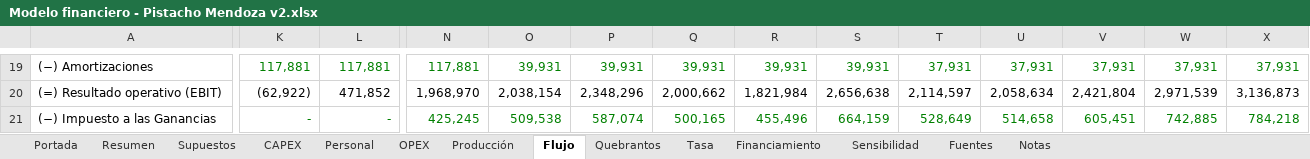
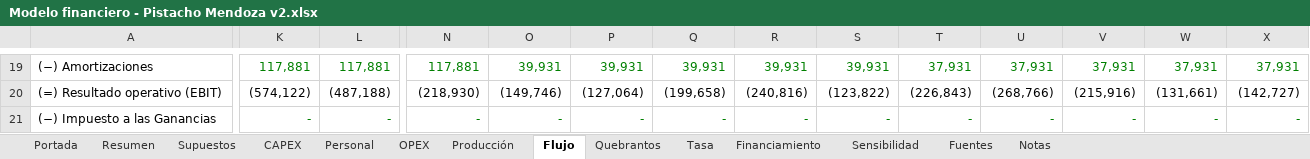
Before and after one commit to Emilialandgrebe/tesis-maestria, an Excel workbook: data/referencia/Modelo financiero - Pistacho Mendoza v2.xlsx, sheet Flujo, drawn as a sheet; only a part is shown, gaps mark what is left out; values as stored, in another font and other column widths than the file's, no borders; the diff covers the shown part only; the diff names each change by its address in the sheet, - before the commit and + after, or states it on an @@ line.

```diff
--- a/data/referencia/Modelo financiero - Pistacho Mendoza v2.xlsx (sheet Flujo)
+++ b/data/referencia/Modelo financiero - Pistacho Mendoza v2.xlsx (sheet Flujo)
-K20: (62,922)
+K20: (574,122)
-L20: 471,852
+L20: (487,188)
-N20: 1,968,970
+N20: (218,930)
-O20: 2,038,154
+O20: (149,746)
-P20: 2,348,296
+P20: (127,064)
-Q20: 2,000,662
+Q20: (199,658)
-R20: 1,821,984
+R20: (240,816)
-S20: 2,656,638
+S20: (123,822)
-T20: 2,114,597
+T20: (226,843)
-U20: 2,058,634
+U20: (268,766)
-V20: 2,421,804
+V20: (215,916)
-W20: 2,971,539
+W20: (131,661)
-X20: 3,136,873
+X20: (142,727)
-N21: 425,245
+N21: -
-O21: 509,538
+O21: -
-P21: 587,074
+P21: -
-Q21: 500,165
+Q21: -
-R21: 455,496
+R21: -
-S21: 664,159
+S21: -
-T21: 528,649
+T21: -
-U21: 514,658
+U21: -
-V21: 605,451
+V21: -
-W21: 742,885
+W21: -
-X21: 784,218
+X21: -
```
Also changed, not shown: 1 added row, 1 removed row, 150 edited cells and cell formats elsewhere in this sheet, sheet Quebrantos, sheet Sensibilidad, sheet Supuestos, sheet Producción, sheet OPEX, sheet Resumen, 4 more sheets, formulas that keep their value, charts or pictures, 13 other files.
